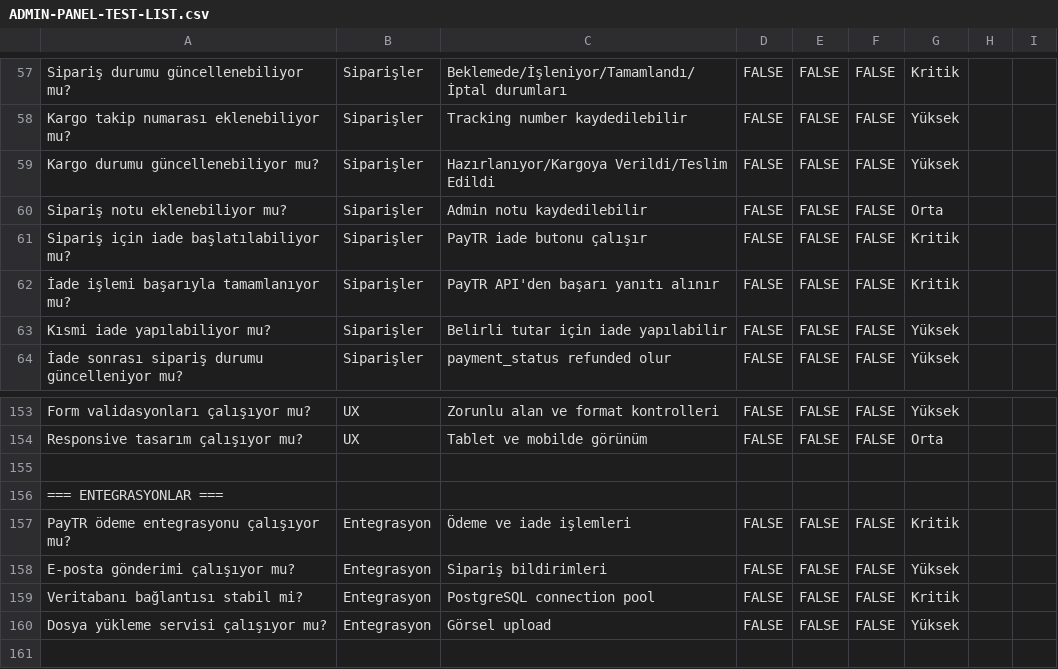
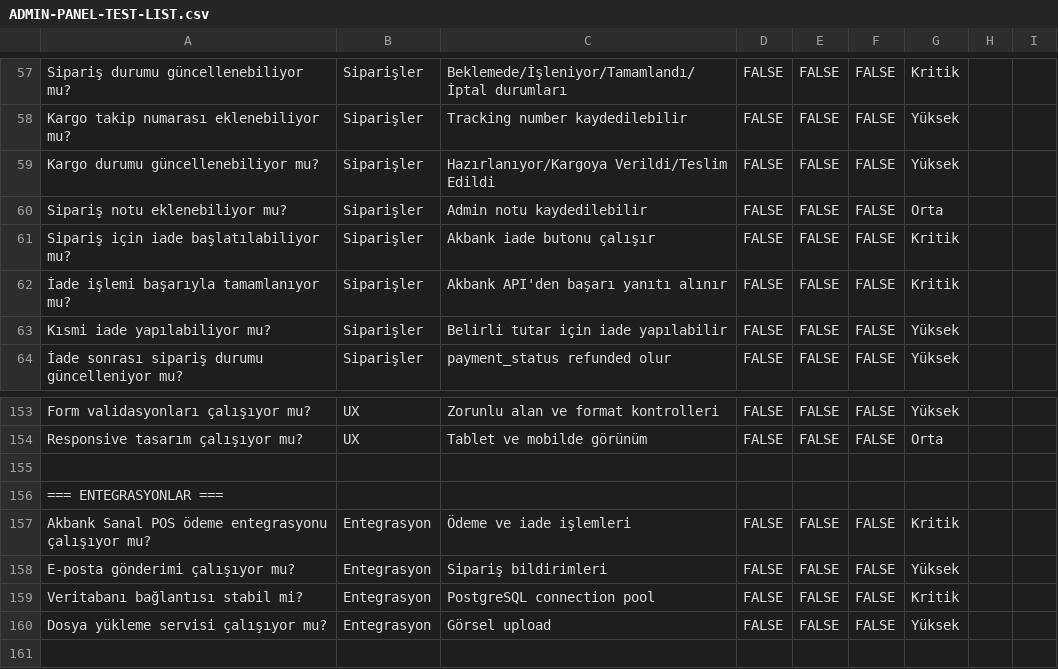
Before and after one commit to cerilas/bebo-admin-new, a CSV file: api/ADMIN-PANEL-TEST-LIST.csv, drawn as a sheet; only a part is shown, gaps mark what is left out.

Commit message:
Migrate refunds to Akbank and remove PayTR references

```diff
--- a/api/ADMIN-PANEL-TEST-LIST.csv
+++ b/api/ADMIN-PANEL-TEST-LIST.csv
@@ -60,4 +60,4 @@ Kargo durumu güncellenebiliyor mu?,Siparişler,Hazırlanıyor/Kargoya Verildi/T
 Sipariş notu eklenebiliyor mu?,Siparişler,Admin notu kaydedilebilir,FALSE,FALSE,FALSE,Orta,,
-Sipariş için iade başlatılabiliyor mu?,Siparişler,PayTR iade butonu çalışır,FALSE,FALSE,FALSE,Kritik,,
-İade işlemi başarıyla tamamlanıyor mu?,Siparişler,PayTR API'den başarı yanıtı alınır,FALSE,FALSE,FALSE,Kritik,,
+Sipariş için iade başlatılabiliyor mu?,Siparişler,Akbank iade butonu çalışır,FALSE,FALSE,FALSE,Kritik,,
+İade işlemi başarıyla tamamlanıyor mu?,Siparişler,Akbank API'den başarı yanıtı alınır,FALSE,FALSE,FALSE,Kritik,,
 Kısmi iade yapılabiliyor mu?,Siparişler,Belirli tutar için iade yapılabilir,FALSE,FALSE,FALSE,Yüksek,,
@@ -156,3 +156,3 @@ Responsive tasarım çalışıyor mu?,UX,Tablet ve mobilde görünüm,FALSE,FALS
 === ENTEGRASYONLAR ===,,,,,,,,
-PayTR ödeme entegrasyonu çalışıyor mu?,Entegrasyon,Ödeme ve iade işlemleri,FALSE,FALSE,FALSE,Kritik,,
+Akbank Sanal POS ödeme entegrasyonu çalışıyor mu?,Entegrasyon,Ödeme ve iade işlemleri,FALSE,FALSE,FALSE,Kritik,,
 E-posta gönderimi çalışıyor mu?,Entegrasyon,Sipariş bildirimleri,FALSE,FALSE,FALSE,Yüksek,,
```
Also changed, not shown: ngx-admin/ADMIN-PANEL-TEST-LIST.csv, 25 other files.
